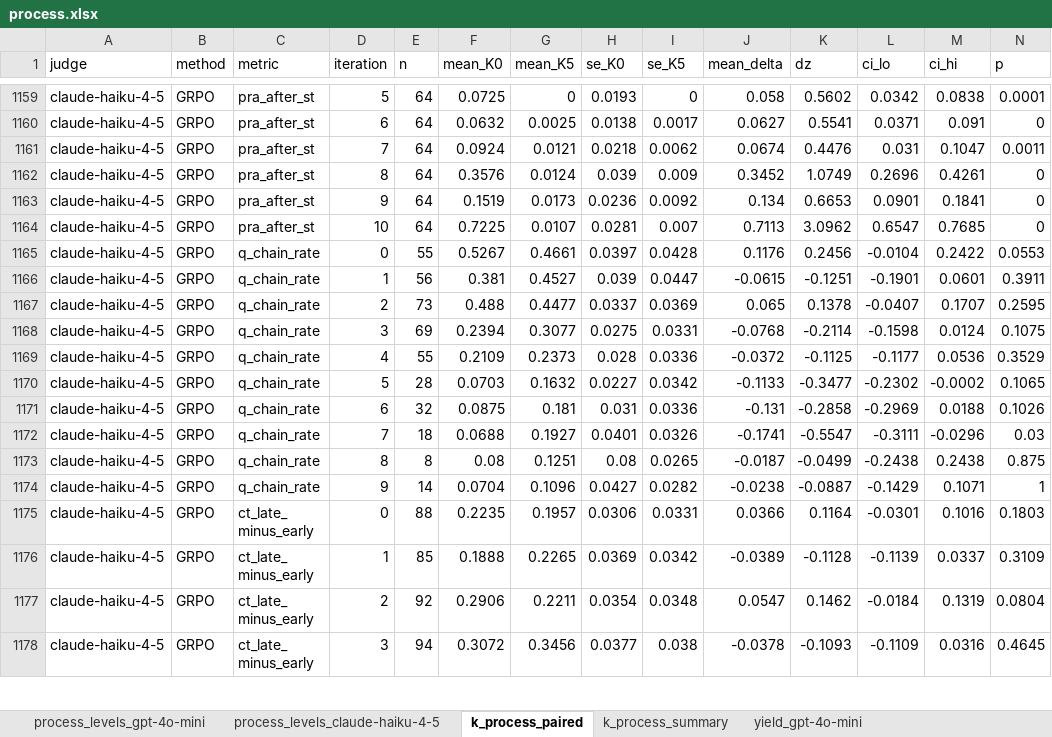
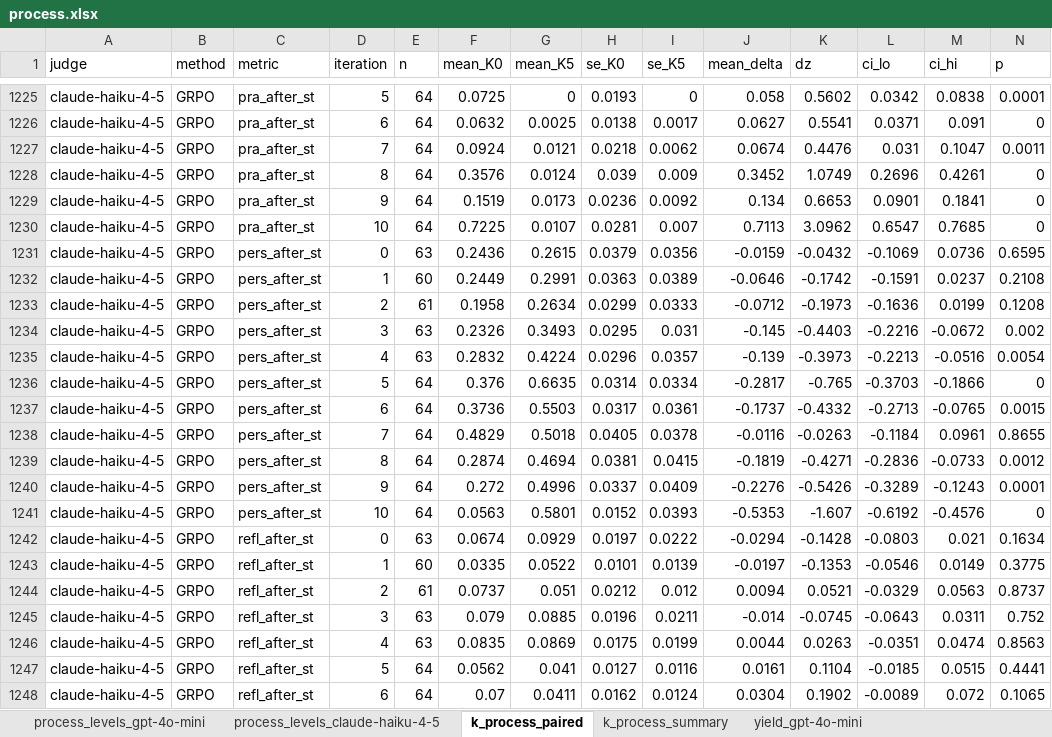
Before and after one commit to Lior-Baruch/Thesis_PTO_GRPO, an Excel workbook: Exp3_PTO_GRPO/eda/results/lookahead/process/tables/process.xlsx, sheet k_process_paired, drawn as a sheet; only a part is shown, gaps mark what is left out; the shorter side is filled out with more unchanged rows; values as stored, in another font and other column widths than the file's, no borders; rows hold the shown columns only; the diff covers the shown part only; the diff names each change by its address in the sheet, - before the commit and + after, or states it on an @@ line.

```diff
--- a/Exp3_PTO_GRPO/eda/results/lookahead/process/tables/process.xlsx (sheet k_process_paired)
+++ b/Exp3_PTO_GRPO/eda/results/lookahead/process/tables/process.xlsx (sheet k_process_paired)
+row 1231: claude-haiku-4-5 | GRPO | pers_after_st | 0 | 63 | 0.2436 | 0.2615 | 0.0379 | 0.0356 | -0.0159 | -0.0432 | -0.1069 | 0.0736 | 0.6595
+row 1232: claude-haiku-4-5 | GRPO | pers_after_st | 1 | 60 | 0.2449 | 0.2991 | 0.0363 | 0.0389 | -0.0646 | -0.1742 | -0.1591 | 0.0237 | 0.2108
+row 1233: claude-haiku-4-5 | GRPO | pers_after_st | 2 | 61 | 0.1958 | 0.2634 | 0.0299 | 0.0333 | -0.0712 | -0.1973 | -0.1636 | 0.0199 | 0.1208
+row 1234: claude-haiku-4-5 | GRPO | pers_after_st | 3 | 63 | 0.2326 | 0.3493 | 0.0295 | 0.031 | -0.145 | -0.4403 | -0.2216 | -0.0672 | 0.002
+row 1235: claude-haiku-4-5 | GRPO | pers_after_st | 4 | 63 | 0.2832 | 0.4224 | 0.0296 | 0.0357 | -0.139 | -0.3973 | -0.2213 | -0.0516 | 0.0054
+row 1236: claude-haiku-4-5 | GRPO | pers_after_st | 5 | 64 | 0.376 | 0.6635 | 0.0314 | 0.0334 | -0.2817 | -0.765 | -0.3703 | -0.1866 | 0
+row 1237: claude-haiku-4-5 | GRPO | pers_after_st | 6 | 64 | 0.3736 | 0.5503 | 0.0317 | 0.0361 | -0.1737 | -0.4332 | -0.2713 | -0.0765 | 0.0015
+row 1238: claude-haiku-4-5 | GRPO | pers_after_st | 7 | 64 | 0.4829 | 0.5018 | 0.0405 | 0.0378 | -0.0116 | -0.0263 | -0.1184 | 0.0961 | 0.8655
+row 1239: claude-haiku-4-5 | GRPO | pers_after_st | 8 | 64 | 0.2874 | 0.4694 | 0.0381 | 0.0415 | -0.1819 | -0.4271 | -0.2836 | -0.0733 | 0.0012
+row 1240: claude-haiku-4-5 | GRPO | pers_after_st | 9 | 64 | 0.272 | 0.4996 | 0.0337 | 0.0409 | -0.2276 | -0.5426 | -0.3289 | -0.1243 | 0.0001
+row 1241: claude-haiku-4-5 | GRPO | pers_after_st | 10 | 64 | 0.0563 | 0.5801 | 0.0152 | 0.0393 | -0.5353 | -1.607 | -0.6192 | -0.4576 | 0
+row 1242: claude-haiku-4-5 | GRPO | refl_after_st | 0 | 63 | 0.0674 | 0.0929 | 0.0197 | 0.0222 | -0.0294 | -0.1428 | -0.0803 | 0.021 | 0.1634
+row 1243: claude-haiku-4-5 | GRPO | refl_after_st | 1 | 60 | 0.0335 | 0.0522 | 0.0101 | 0.0139 | -0.0197 | -0.1353 | -0.0546 | 0.0149 | 0.3775
+row 1244: claude-haiku-4-5 | GRPO | refl_after_st | 2 | 61 | 0.0737 | 0.051 | 0.0212 | 0.012 | 0.0094 | 0.0521 | -0.0329 | 0.0563 | 0.8737
+row 1245: claude-haiku-4-5 | GRPO | refl_after_st | 3 | 63 | 0.079 | 0.0885 | 0.0196 | 0.0211 | -0.014 | -0.0745 | -0.0643 | 0.0311 | 0.752
+row 1246: claude-haiku-4-5 | GRPO | refl_after_st | 4 | 63 | 0.0835 | 0.0869 | 0.0175 | 0.0199 | 0.0044 | 0.0263 | -0.0351 | 0.0474 | 0.8563
+row 1247: claude-haiku-4-5 | GRPO | refl_after_st | 5 | 64 | 0.0562 | 0.041 | 0.0127 | 0.0116 | 0.0161 | 0.1104 | -0.0185 | 0.0515 | 0.4441
+row 1248: claude-haiku-4-5 | GRPO | refl_after_st | 6 | 64 | 0.07 | 0.0411 | 0.0162 | 0.0124 | 0.0304 | 0.1902 | -0.0089 | 0.072 | 0.1065
```
Also changed, not shown: 70 added rows elsewhere in this sheet, sheet k_process_summary, sheet process_levels_gpt-4o-mini, sheet process_levels_claude-haiku-4-5, Exp3_PTO_GRPO/eda/results/lookahead/shared_base/tables/shared_base.xlsx, 16 other files.
